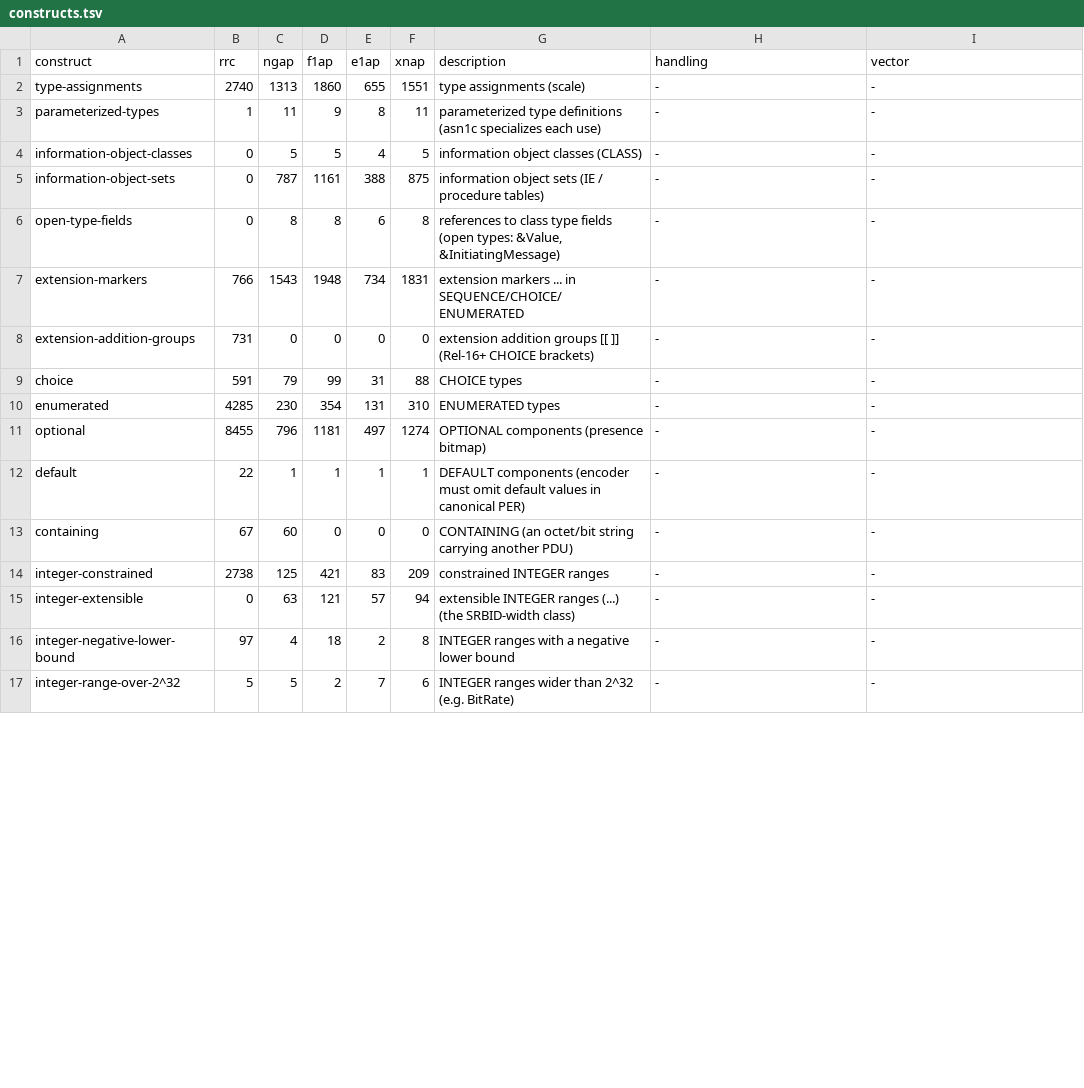
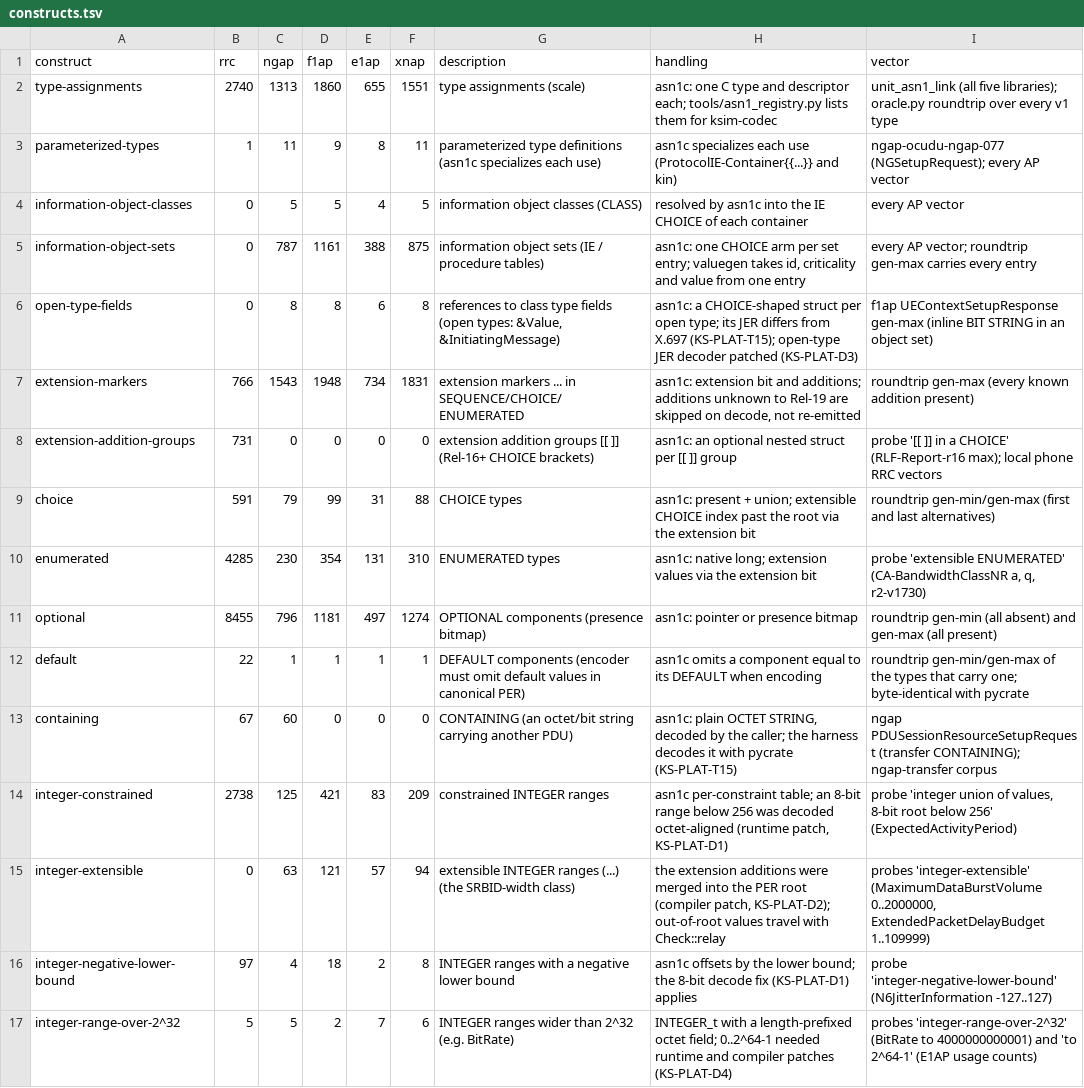
Before and after one commit to adijuliawan/kaluza-sim, a TSV file: spec/asn1/constructs.tsv, drawn as a sheet; only a part is shown; the diff covers the shown part only.

Commit message:
P0 M10: ASN.1 wrappers, ksim-codec, the round trip and asn1c patches
- src/codec/asn1: Owned<T>, decode/encode (APER, UPER; strict or relay
  checking), JER both ways, push_ie with the entry type deduced; a
  generated registry of every type of the five protocols
- apps/ksim-codec: decode, encode and JER from the command line, and a batch
  mode the oracle harness drives
- oracle.py roundtrip: every v1 type of NGAP, F1AP, E1AP, XnAP and RRC, 218
  corpus vectors and 398 generated min/max values; asn1c re-encodes each
  byte for byte, its JER equals pycrate's value (asn1c's JER dialect
  predicted schema-aware), both encoders agree on generated values.
  616 checks: 568 PASS, 35 NESTED_FILLER, 5 NESTED_PAYLOAD, 8 ORACLE_LAG,
  0 FAIL. Probes for the constructs that break PER codecs all pass
- asn1c defects fixed through the patch queue: extension additions merged
  into the PER root (compiler), 8-bit ranges below 256 decoded aligned
  (runtime), 0..2^64-1 counters (compiler and runtime), JER crash and
  dialect gaps (runtime). Runtime patches apply to a build-tree copy; the
  fork's own 130 compiler tests pass with ours
- corpus: OCUDU's own builders and encoder run locally (tools/ocudu_vectors,
  53 PDUs); 105 local-only RRC vectors from the phone captures with a
  committed hash manifest. Independent coverage is 66 of 199 v1 types
  (KS-PLAT-G2), a question for the user
- tshark complaints attributed by field namespace, with real container
  content in generated values; construct table names each construct's
  handling and a vector; rows KS-PLAT-D1..D4, T14..T19, B10..B12, G2

```diff
--- a/spec/asn1/constructs.tsv
+++ b/spec/asn1/constructs.tsv
@@ -1,17 +1,17 @@
 construct	rrc	ngap	f1ap	e1ap	xnap	description	handling	vector
-type-assignments	2740	1313	1860	655	1551	type assignments (scale)	-	-
-parameterized-types	1	11	9	8	11	parameterized type definitions (asn1c specializes each use)	-	-
-information-object-classes	0	5	5	4	5	information object classes (CLASS)	-	-
-information-object-sets	0	787	1161	388	875	information object sets (IE / procedure tables)	-	-
-open-type-fields	0	8	8	6	8	references to class type fields (open types: &Value, &InitiatingMessage)	-	-
-extension-markers	766	1543	1948	734	1831	extension markers ... in SEQUENCE/CHOICE/ENUMERATED	-	-
-extension-addition-groups	731	0	0	0	0	extension addition groups [[ ]] (Rel-16+ CHOICE brackets)	-	-
-choice	591	79	99	31	88	CHOICE types	-	-
-enumerated	4285	230	354	131	310	ENUMERATED types	-	-
-optional	8455	796	1181	497	1274	OPTIONAL components (presence bitmap)	-	-
-default	22	1	1	1	1	DEFAULT components (encoder must omit default values in canonical PER)	-	-
-containing	67	60	0	0	0	CONTAINING (an octet/bit string carrying another PDU)	-	-
-integer-constrained	2738	125	421	83	209	constrained INTEGER ranges	-	-
-integer-extensible	0	63	121	57	94	extensible INTEGER ranges (...) (the SRBID-width class)	-	-
-integer-negative-lower-bound	97	4	18	2	8	INTEGER ranges with a negative lower bound	-	-
-integer-range-over-2^32	5	5	2	7	6	INTEGER ranges wider than 2^32 (e.g. BitRate)	-	-
+type-assignments	2740	1313	1860	655	1551	type assignments (scale)	asn1c: one C type and descriptor each; tools/asn1_registry.py lists them for ksim-codec	unit_asn1_link (all five libraries); oracle.py roundtrip over every v1 type
+parameterized-types	1	11	9	8	11	parameterized type definitions (asn1c specializes each use)	asn1c specializes each use (ProtocolIE-Container{{...}} and kin)	ngap-ocudu-ngap-077 (NGSetupRequest); every AP vector
+information-object-classes	0	5	5	4	5	information object classes (CLASS)	resolved by asn1c into the IE CHOICE of each container	every AP vector
+information-object-sets	0	787	1161	388	875	information object sets (IE / procedure tables)	asn1c: one CHOICE arm per set entry; valuegen takes id, criticality and value from one entry	every AP vector; roundtrip gen-max carries every entry
+open-type-fields	0	8	8	6	8	references to class type fields (open types: &Value, &InitiatingMessage)	asn1c: a CHOICE-shaped struct per open type; its JER differs from X.697 (KS-PLAT-T15); open-type JER decoder patched (KS-PLAT-D3)	f1ap UEContextSetupResponse gen-max (inline BIT STRING in an object set)
+extension-markers	766	1543	1948	734	1831	extension markers ... in SEQUENCE/CHOICE/ENUMERATED	asn1c: extension bit and additions; additions unknown to Rel-19 are skipped on decode, not re-emitted	roundtrip gen-max (every known addition present)
+extension-addition-groups	731	0	0	0	0	extension addition groups [[ ]] (Rel-16+ CHOICE brackets)	asn1c: an optional nested struct per [[ ]] group	probe '[[ ]] in a CHOICE' (RLF-Report-r16 max); local phone RRC vectors
+choice	591	79	99	31	88	CHOICE types	asn1c: present + union; extensible CHOICE index past the root via the extension bit	roundtrip gen-min/gen-max (first and last alternatives)
+enumerated	4285	230	354	131	310	ENUMERATED types	asn1c: native long; extension values via the extension bit	probe 'extensible ENUMERATED' (CA-BandwidthClassNR a, q, r2-v1730)
+optional	8455	796	1181	497	1274	OPTIONAL components (presence bitmap)	asn1c: pointer or presence bitmap	roundtrip gen-min (all absent) and gen-max (all present)
+default	22	1	1	1	1	DEFAULT components (encoder must omit default values in canonical PER)	asn1c omits a component equal to its DEFAULT when encoding	roundtrip gen-min/gen-max of the types that carry one; byte-identical with pycrate
+containing	67	60	0	0	0	CONTAINING (an octet/bit string carrying another PDU)	asn1c: plain OCTET STRING, decoded by the caller; the harness decodes it with pycrate (KS-PLAT-T15)	ngap PDUSessionResourceSetupRequest (transfer CONTAINING); ngap-transfer corpus
+integer-constrained	2738	125	421	83	209	constrained INTEGER ranges	asn1c per-constraint table; an 8-bit range below 256 was decoded octet-aligned (runtime patch, KS-PLAT-D1)	probe 'integer union of values, 8-bit root below 256' (ExpectedActivityPeriod)
+integer-extensible	0	63	121	57	94	extensible INTEGER ranges (...) (the SRBID-width class)	the extension additions were merged into the PER root (compiler patch, KS-PLAT-D2); out-of-root values travel with Check::relay	probes 'integer-extensible' (MaximumDataBurstVolume 0..2000000, ExtendedPacketDelayBudget 1..109999)
+integer-negative-lower-bound	97	4	18	2	8	INTEGER ranges with a negative lower bound	asn1c offsets by the lower bound; the 8-bit decode fix (KS-PLAT-D1) applies	probe 'integer-negative-lower-bound' (N6JitterInformation -127..127)
+integer-range-over-2^32	5	5	2	7	6	INTEGER ranges wider than 2^32 (e.g. BitRate)	INTEGER_t with a length-prefixed octet field; 0..2^64-1 needed runtime and compiler patches (KS-PLAT-D4)	probes 'integer-range-over-2^32' (BitRate to 4000000000001) and 'to 2^64-1' (E1AP usage counts)
```
Also changed, not shown: 25 edited cells elsewhere in this file, third_party/PINS.tsv, 48 other files.
